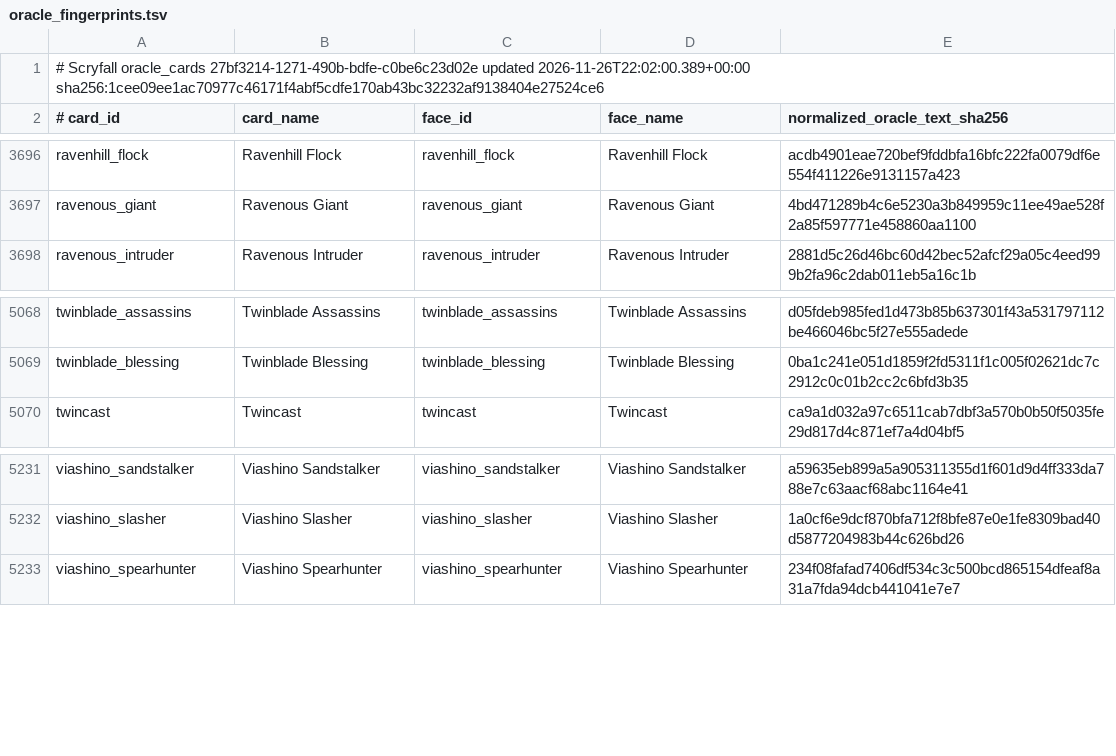
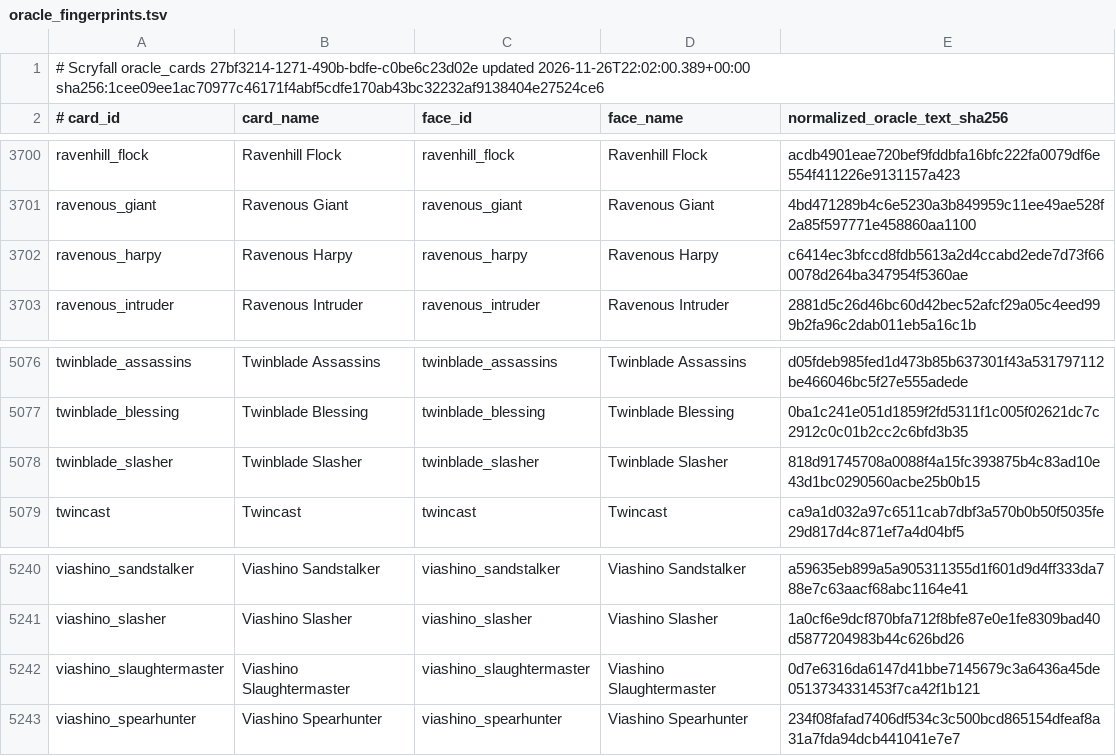
Before and after one commit to pizzaninja188/Cockatrice, a TSV file: tricerules/tricerules-cards/presentation/oracle_fingerprints.tsv, drawn as a sheet; only a part is shown, gaps mark what is left out; the diff covers the shown part only; the diff names each change by its address in the sheet, - before the commit and + after, or states it on an @@ line.

```diff
--- a/tricerules/tricerules-cards/presentation/oracle_fingerprints.tsv
+++ b/tricerules/tricerules-cards/presentation/oracle_fingerprints.tsv
+row 3702: ravenous_harpy | Ravenous Harpy | ravenous_harpy | Ravenous Harpy | c6414ec3bfccd8fdb5613a2d4ccabd2ede7d73f660078d264ba347954f5360ae
+row 5078: twinblade_slasher | Twinblade Slasher | twinblade_slasher | Twinblade Slasher | 818d91745708a0088f4a15fc393875b4c83ad10e43d1bc0290560acbe25b0b15
+row 5242: viashino_slaughtermaster | Viashino Slaughtermaster | viashino_slaughtermaster | Viashino Slaughtermaster | 0d7e6316da6147d41bbe7145679c3a6436a45de0513734331453f7ca42f1b121
```
Also changed, not shown: 7 added rows elsewhere in this file, 25 other files.
